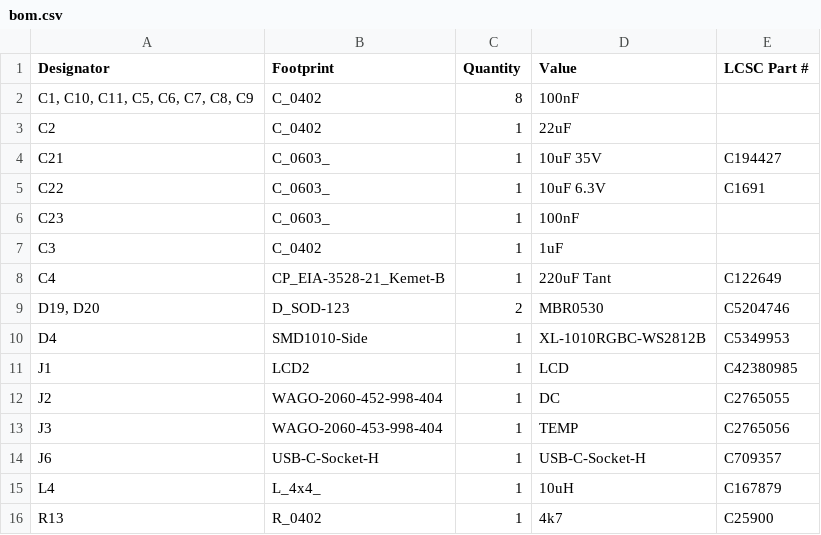
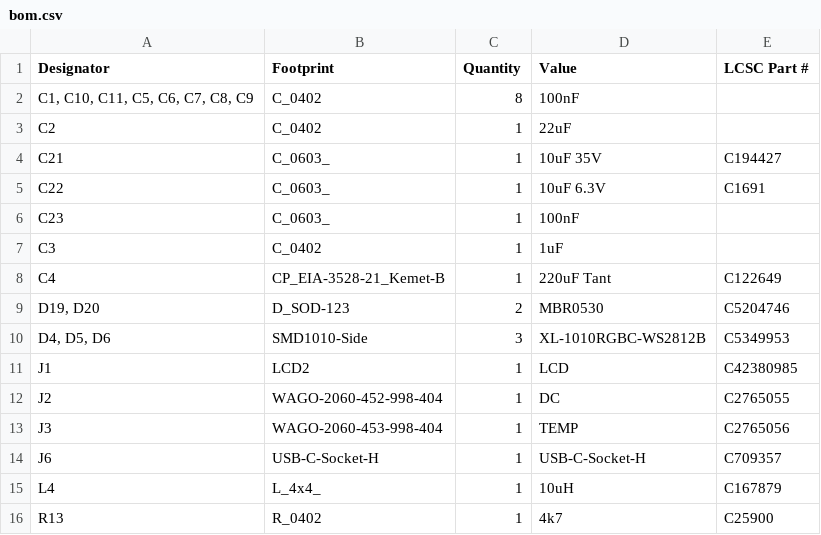
Before and after one commit to revk/ESP32-Remote, a CSV file: PCB/Remote/production/bom.csv, drawn as a sheet; only a part is shown.

```diff
--- a/PCB/Remote/production/bom.csv
+++ b/PCB/Remote/production/bom.csv
@@ -9,3 +9,3 @@ C4,CP_EIA-3528-21_Kemet-B,1,220uF Tant,C122649
 "D19, D20",D_SOD-123,2,MBR0530,C5204746
-D4,SMD1010-Side,1,XL-1010RGBC-WS2812B,C5349953
+"D4, D5, D6",SMD1010-Side,3,XL-1010RGBC-WS2812B,C5349953
 J1,LCD2,1,LCD,C42380985
```
Also changed, not shown: PCB/Remote/production/designators.csv, PCB/Remote/production/positions.csv, 5 other files.
